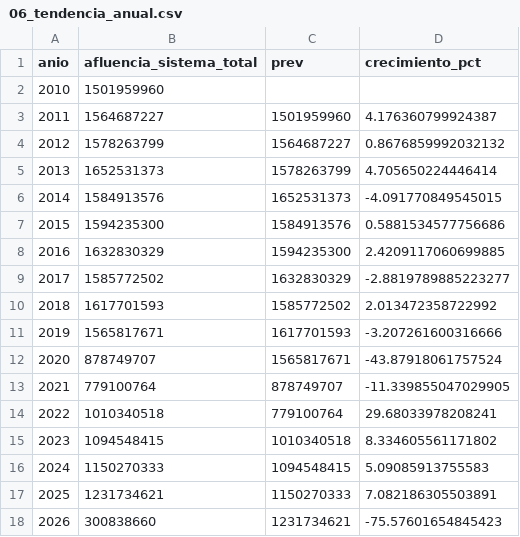
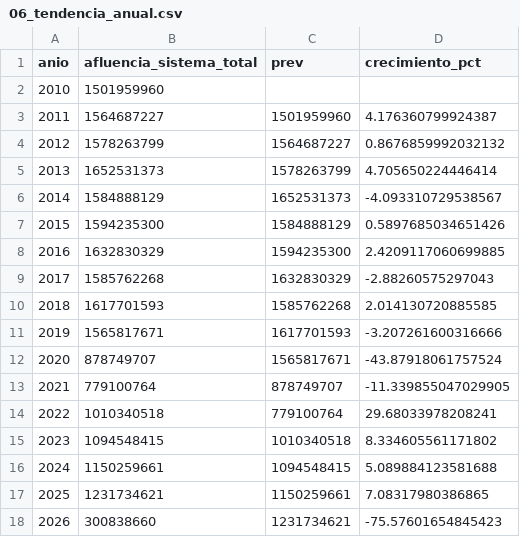
Before and after one commit to JoseGpe1432/Streamlit, a CSV file: powerbi_export/06_tendencia_anual.csv, drawn as a sheet.

```diff
--- a/powerbi_export/06_tendencia_anual.csv
+++ b/powerbi_export/06_tendencia_anual.csv
@@ -5,7 +5,7 @@ anio,afluencia_sistema_total,prev,crecimiento_pct
 2013,1652531373,1578263799,4.705650224446414
-2014,1584913576,1652531373,-4.091770849545015
-2015,1594235300,1584913576,0.5881534577756686
+2014,1584888129,1652531373,-4.093310729538567
+2015,1594235300,1584888129,0.5897685034651426
 2016,1632830329,1594235300,2.4209117060699885
-2017,1585772502,1632830329,-2.8819789885223277
-2018,1617701593,1585772502,2.013472358722992
+2017,1585762268,1632830329,-2.88260575297043
+2018,1617701593,1585762268,2.014130720885585
 2019,1565817671,1617701593,-3.207261600316666
@@ -15,4 +15,4 @@ anio,afluencia_sistema_total,prev,crecimiento_pct
 2023,1094548415,1010340518,8.334605561171802
-2024,1150270333,1094548415,5.09085913755583
-2025,1231734621,1150270333,7.082186305503891
+2024,1150259661,1094548415,5.089884123581688
+2025,1231734621,1150259661,7.08317980386865
 2026,300838660,1231734621,-75.57601654845423
```
Also changed, not shown: powerbi_export/03_afluencia_anual.csv, powerbi_export/05_heatmap_mes_linea.csv, 7 other files.
